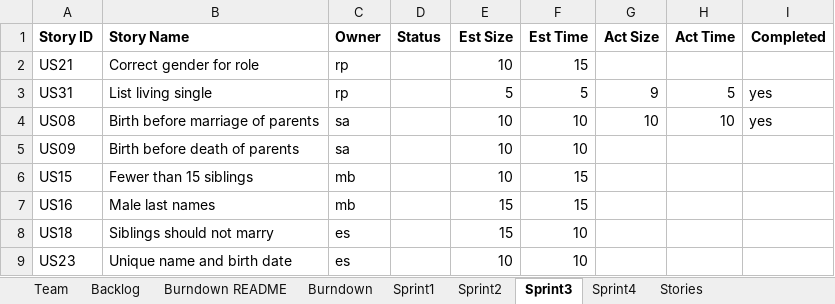
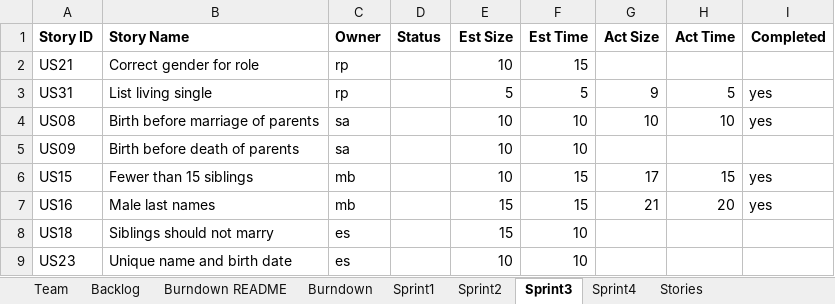
Before and after one commit to mattbayne/CS-555-Project-Group-7, an Excel workbook: Team07Report.xlsx, sheet Sprint3, drawn as a sheet; values as stored, in another font and other column widths than the file's, no borders; the diff names each change by its address in the sheet, - before the commit and + after, or states it on an @@ line.

Commit message:
completed all sprint 3 sheet info

```diff
--- a/Team07Report.xlsx (sheet Sprint3)
+++ b/Team07Report.xlsx (sheet Sprint3)
-G6 (Act Size): (empty)
+G6 (Act Size): 17
-H6 (Act Time): (empty)
+H6 (Act Time): 15
-I6:I7 (Completed): (empty)
+I6:I7 (Completed): yes
-G7 (Act Size): (empty)
+G7 (Act Size): 21
-H7 (Act Time): (empty)
+H7 (Act Time): 20
```
Also changed, not shown: sheet Stories, sheet Burndown, sheet Backlog.
